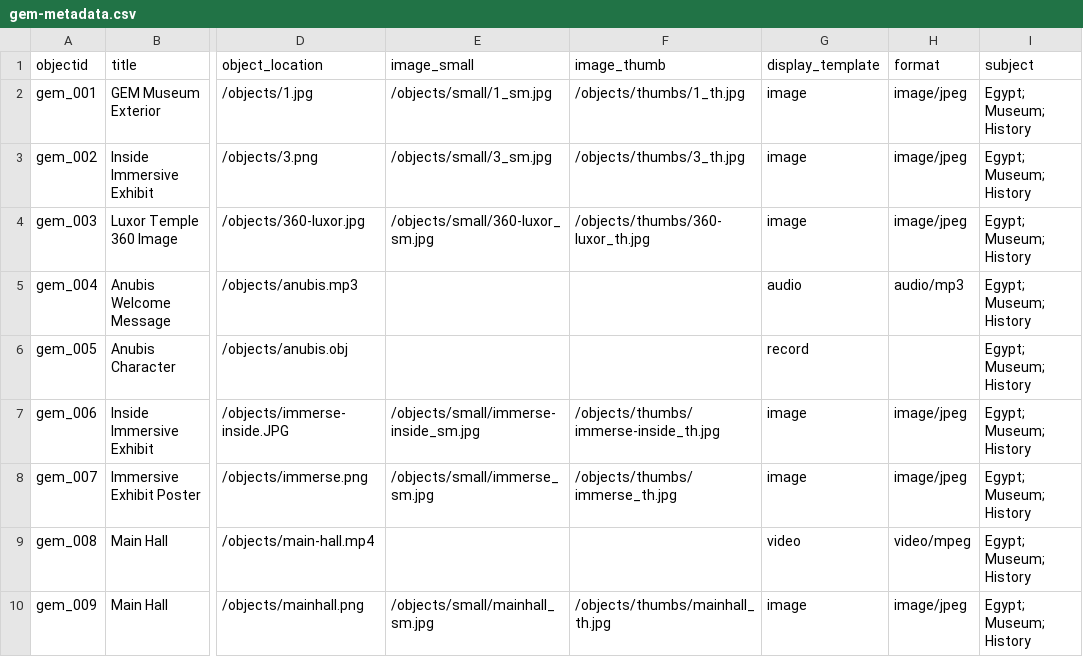
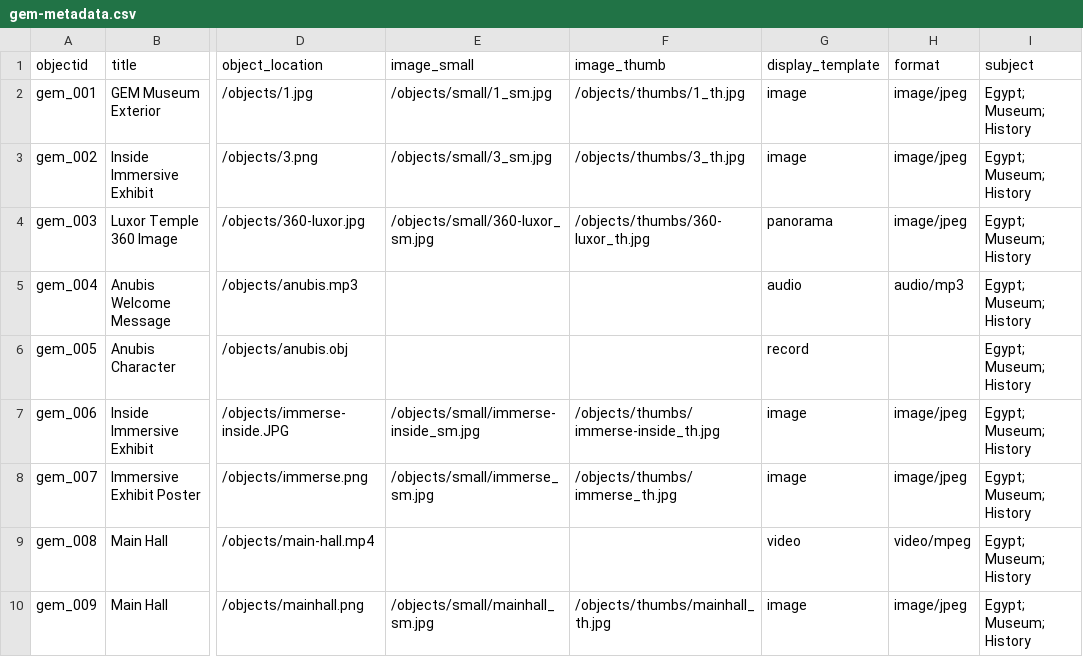
Before and after one commit to amiraahmed91/dh-symbols-demo, a CSV file: _data/gem-metadata.csv, drawn as a sheet; only a part is shown, gaps mark what is left out; the diff names each change by its address in the sheet, - before the commit and + after, or states it on an @@ line.

Commit message:
new data

```diff
--- a/_data/gem-metadata.csv
+++ b/_data/gem-metadata.csv
-G4 (display_template): image
+G4 (display_template): panorama
```
Also changed, not shown: 1 other file.
